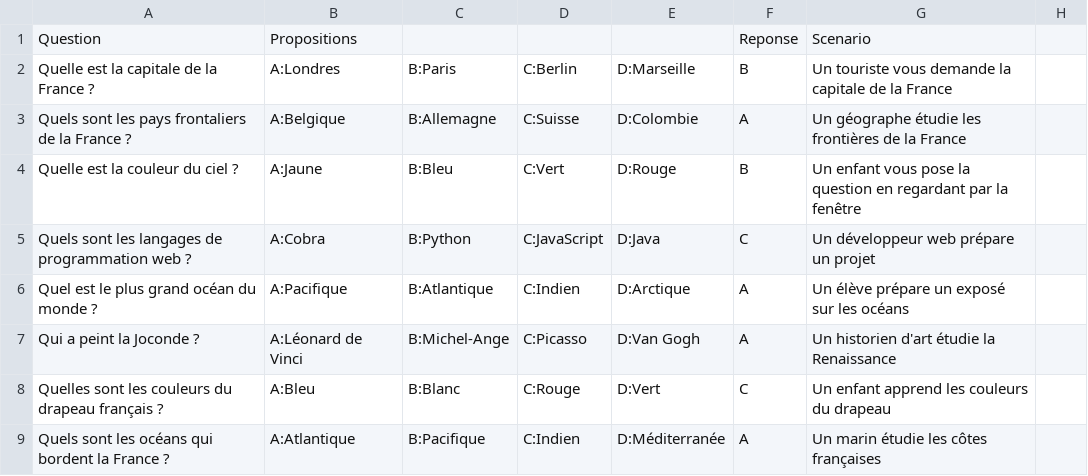
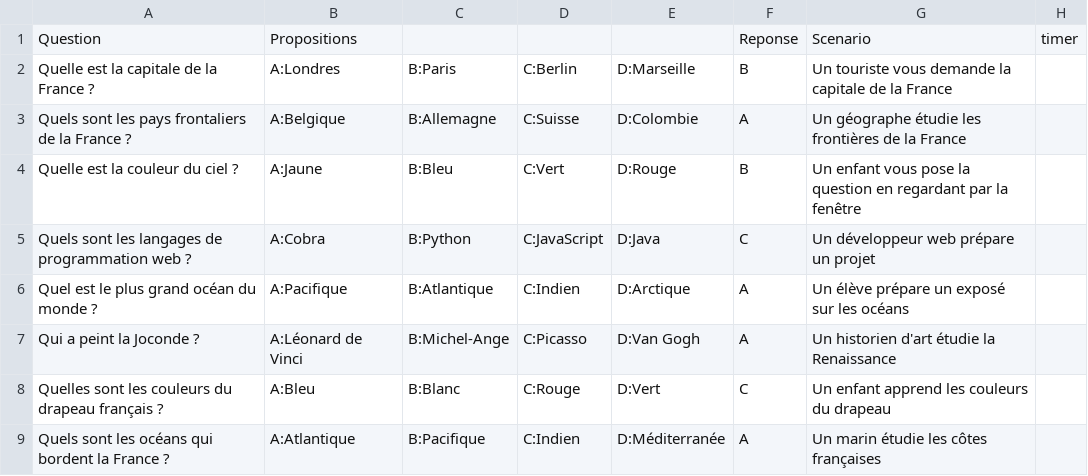
Before and after one commit to wbensadoun/AleniaQuiz, a CSV file: questions_clean.csv, drawn as a sheet; the diff names each change by its address in the sheet, - before the commit and + after, or states it on an @@ line.

```diff
--- a/questions_clean.csv
+++ b/questions_clean.csv
-H1: (empty)
+H1: timer
```
Also changed, not shown: secure_admin/uploads/questions.csv, 29 other files.
